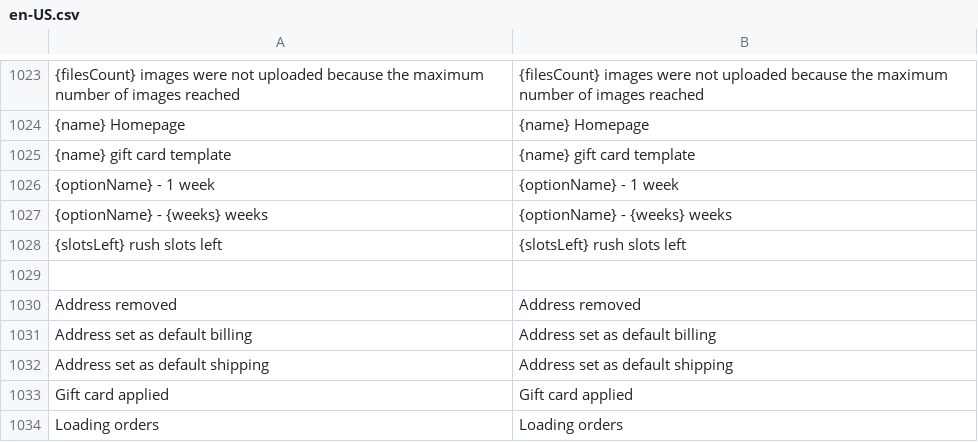
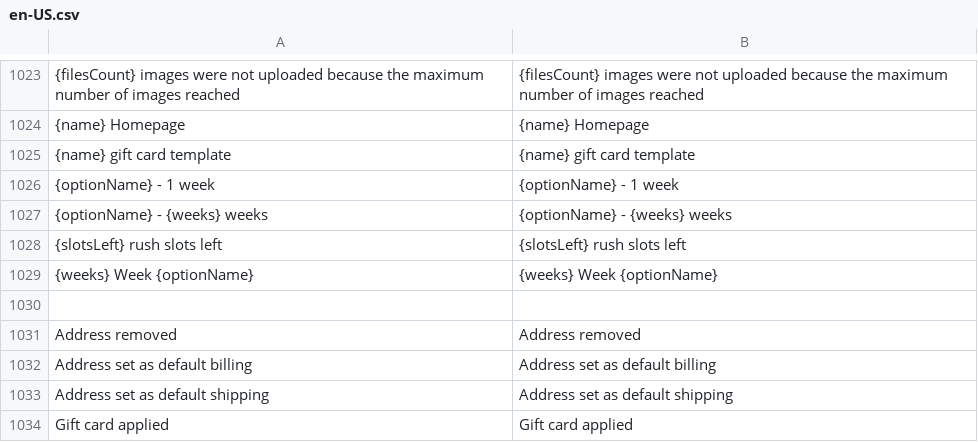
Before and after one commit to BudsiesApp/vsf-capybara, a CSV file: resource/i18n/en-US.csv, drawn as a sheet; only a part is shown, gaps mark what is left out; the shorter side is filled out with more unchanged rows; the diff names each change by its address in the sheet, - before the commit and + after, or states it on an @@ line.

Commit message:
Refs #36871: Production Time Option Card - tweak layout

```diff
--- a/resource/i18n/en-US.csv
+++ b/resource/i18n/en-US.csv
+row 1029: {weeks} Week {optionName} | {weeks} Week {optionName}
```
Also changed, not shown: 3 other files.
